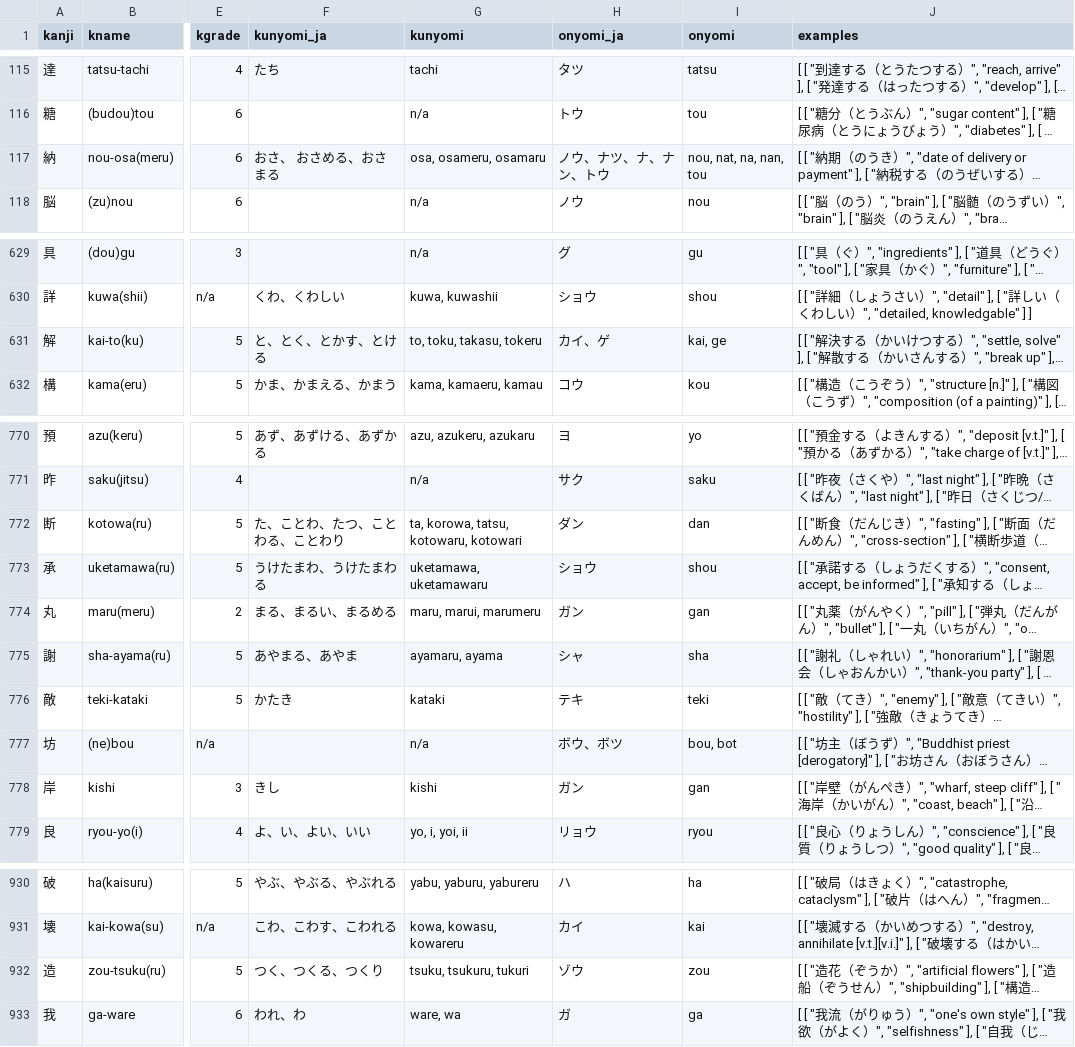
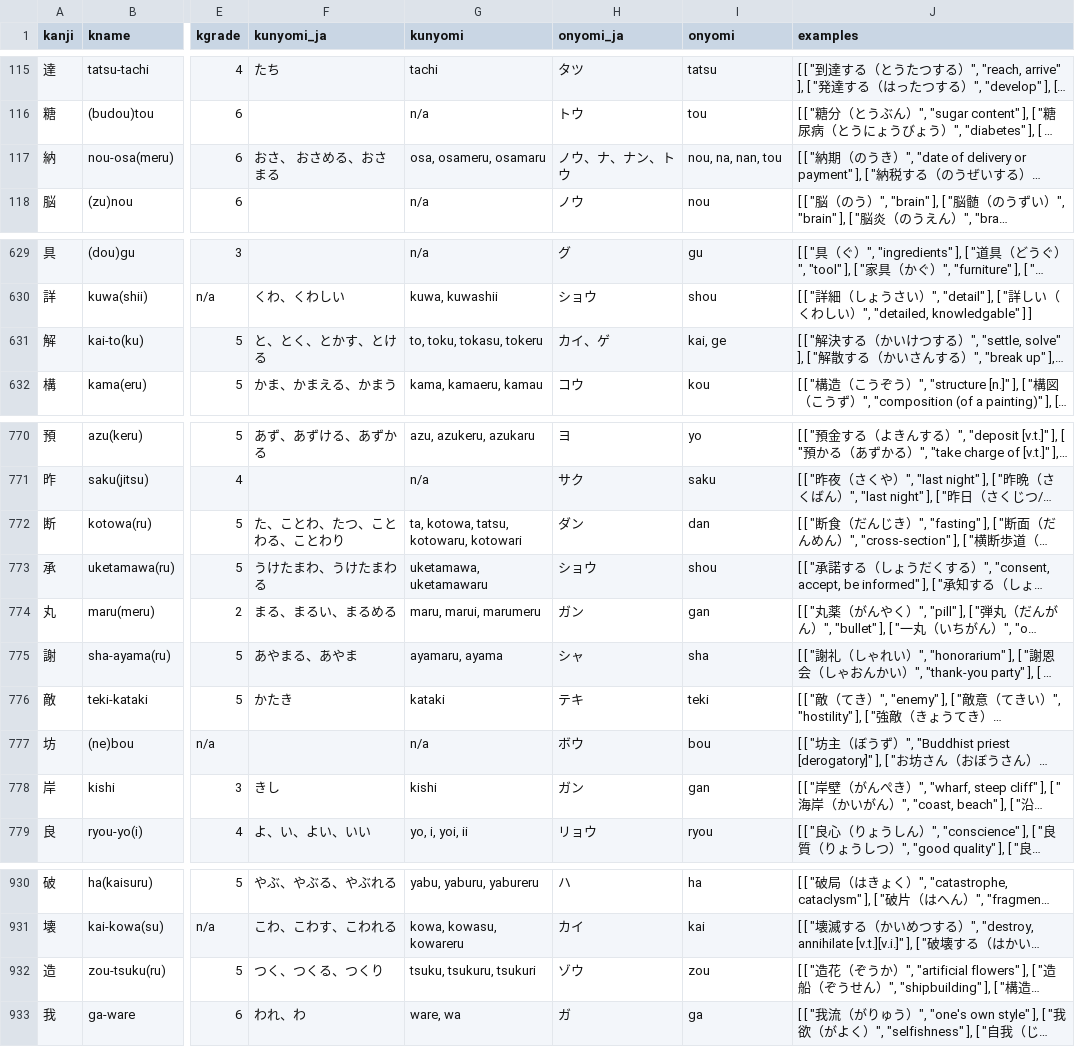
Before and after one commit to kanjialive/kanji-data-media, a CSV file: language-data/ka_data.csv, drawn as a sheet; only a part is shown, gaps mark what is left out; long unchanged cells end in …; the diff names each change by its address in the sheet, - before the commit and + after, or states it on an @@ line.

Commit message:
Fixed typos in romaji readings for 染, 納, 解, 断, 坊, 造 in ka_data.csv

```diff
--- a/language-data/ka_data.csv
+++ b/language-data/ka_data.csv
-H117 (onyomi_ja): ノウ、ナツ、ナ、ナン、トウ
+H117 (onyomi_ja): ノウ、ナ、ナン、トウ
-I117 (onyomi): nou, nat, na, nan, tou
+I117 (onyomi): nou, na, nan, tou
-G631 (kunyomi): to, toku, takasu, tokeru
+G631 (kunyomi): to, toku, tokasu, tokeru
-G772 (kunyomi): ta, korowa, tatsu, kotowaru, kotowari
+G772 (kunyomi): ta, kotowa, tatsu, kotowaru, kotowari
-H777 (onyomi_ja): ボウ、ボツ
+H777 (onyomi_ja): ボウ
-I777 (onyomi): bou, bot
+I777 (onyomi): bou
-G932 (kunyomi): tsuku, tsukuru, tukuri
+G932 (kunyomi): tsuku, tsukuru, tsukuri
```
